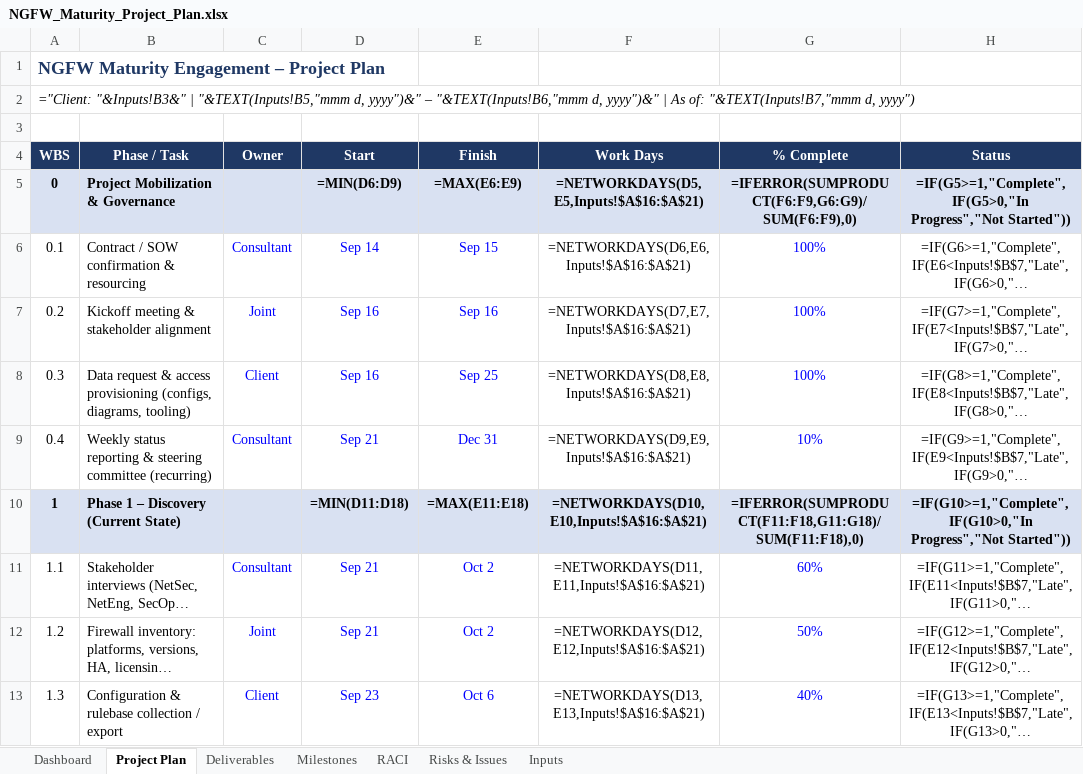
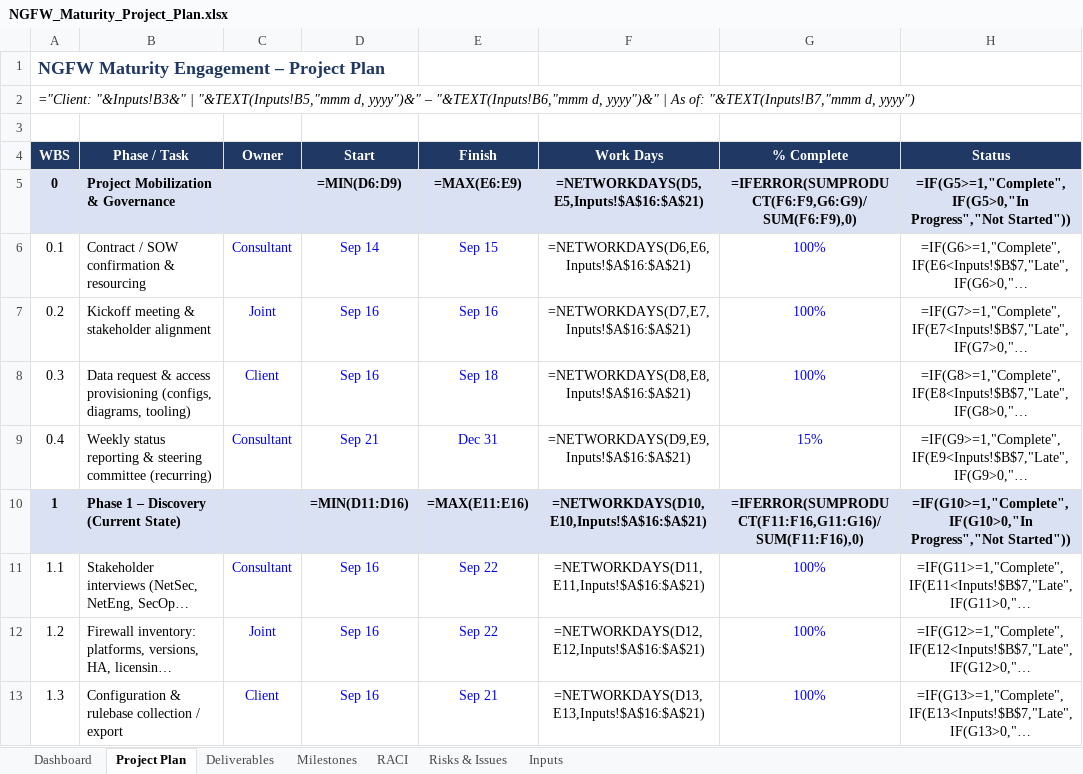
Before and after one commit to gaudreaurm/claude-cert, an Excel workbook: deliverables/NGFW_Maturity_Project_Plan.xlsx, sheet Project Plan, drawn as a sheet; only a part is shown; long unchanged cells end in …; values as stored, in another font and other column widths than the file's, no borders; formulas without a stored value are shown as written; conditional formats not drawn; the diff covers the shown part only; the diff names each change by its address in the sheet, - before the commit and + after, or states it on an @@ line.

```diff
--- a/deliverables/NGFW_Maturity_Project_Plan.xlsx (sheet Project Plan)
+++ b/deliverables/NGFW_Maturity_Project_Plan.xlsx (sheet Project Plan)
-E8 (Finish): Sep 25
+E8 (Finish): Sep 18
-G9 (% Complete): 10%
+G9 (% Complete): 15%
-D10 (Start): =MIN(D11:D18)
+D10 (Start): =MIN(D11:D16)
-E10 (Finish): =MAX(E11:E18)
+E10 (Finish): =MAX(E11:E16)
-G10 (% Complete): =IFERROR(SUMPRODUCT(F11:F18,G11:G18)/SUM(F11:F18),0)
+G10 (% Complete): =IFERROR(SUMPRODUCT(F11:F16,G11:G16)/SUM(F11:F16),0)
-D11:D12 (Start): Sep 21
+D11:D12 (Start): Sep 16
-E11:E12 (Finish): Oct 2
+E11:E12 (Finish): Sep 22
-G11 (% Complete): 60%
+G11 (% Complete): 100%
-G12 (% Complete): 50%
+G12 (% Complete): 100%
-D13 (Start): Sep 23
+D13 (Start): Sep 16
-E13 (Finish): Oct 6
+E13 (Finish): Sep 21
-G13 (% Complete): 40%
+G13 (% Complete): 100%
```
Also changed, not shown: 17 added rows, 12 removed rows, 98 edited cells, cell formats and row numbers in column A elsewhere in this sheet, sheet Deliverables, sheet RACI, sheet Milestones, sheet Dashboard, sheet Risks & Issues.
